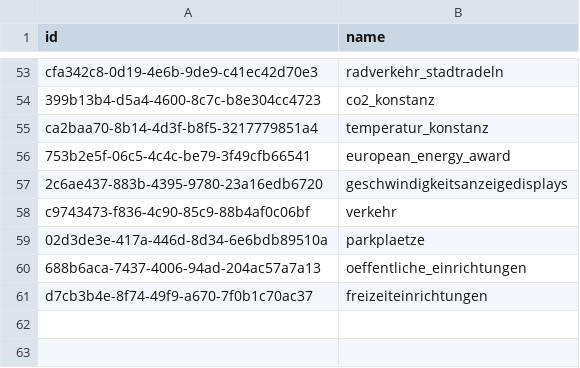
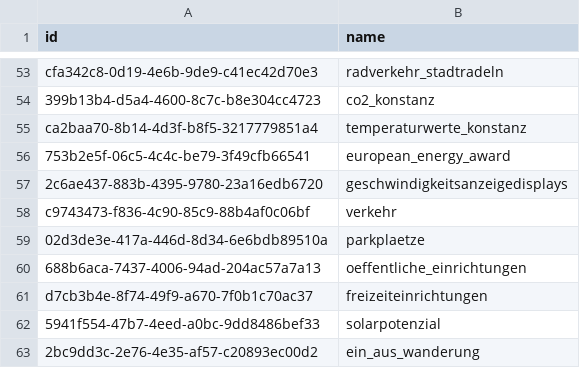
Before and after one commit to MisterXY89/konstanz-open-data-api, a CSV file: names.csv, drawn as a sheet; only a part is shown, gaps mark what is left out.

Commit message:
full update of names.csv

```diff
--- a/names.csv
+++ b/names.csv
@@ -54,3 +54,3 @@ cfa342c8-0d19-4e6b-9de9-c41ec42d70e3;radverkehr_stadtradeln
 399b13b4-d5a4-4600-8c7c-b8e304cc4723;co2_konstanz
-ca2baa70-8b14-4d3f-b8f5-3217779851a4;temperatur_konstanz
+ca2baa70-8b14-4d3f-b8f5-3217779851a4;temperaturwerte_konstanz
 753b2e5f-06c5-4c4c-be79-3f49cfb66541;european_energy_award
@@ -61 +61,3 @@ c9743473-f836-4c90-85c9-88b4af0c06bf;verkehr
 d7cb3b4e-8f74-49f9-a670-7f0b1c70ac37;freizeiteinrichtungen
+5941f554-47b7-4eed-a0bc-9dd8486bef33;solarpotenzial
+2bc9dd3c-2e76-4e35-af57-c20893ec00d2;ein_aus_wanderung
```
